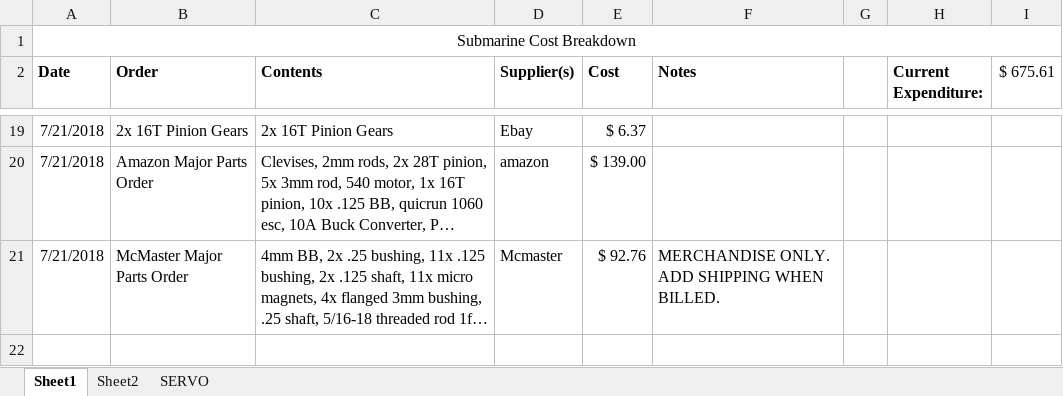
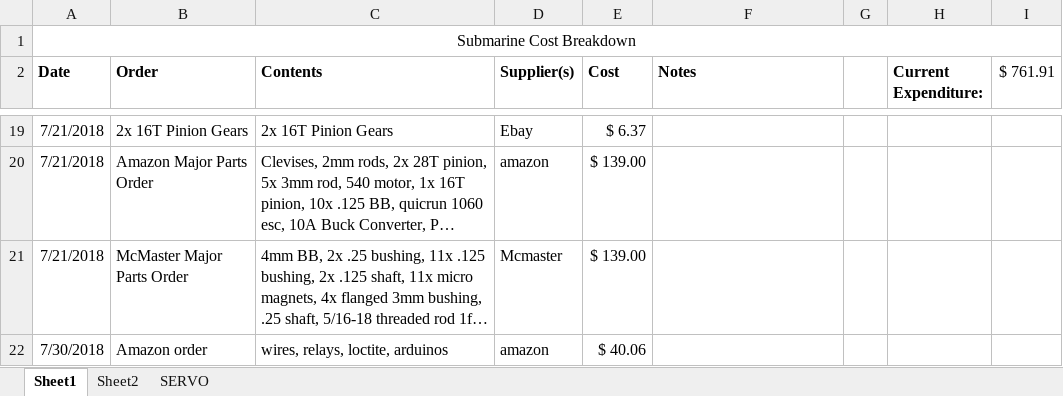
Before and after one commit to tmaxthomas/Submarine-project, an Excel workbook: Docs/Cost Breakdown.xlsx, sheet Sheet1, drawn as a sheet; only a part is shown, gaps mark what is left out; long unchanged cells end in …; values as stored, in another font and other column widths than the file's, no borders; the diff names each change by its address in the sheet, - before the commit and + after, or states it on an @@ line.

```diff
--- a/Docs/Cost Breakdown.xlsx (sheet Sheet1)
+++ b/Docs/Cost Breakdown.xlsx (sheet Sheet1)
-I2: $ 675.61
+I2: $ 761.91
-E21 (Cost): $ 92.76
+E21 (Cost): $ 139.00
-F21 (Notes): MERCHANDISE ONLY. ADD SHIPPING WHEN BILLED.
+F21 (Notes): (empty)
+row 22: 7/30/2018 | Amazon order | wires, relays, loctite, arduinos | amazon | $ 40.06
```
Also changed, not shown: sheet Sheet2, 13 other files.
